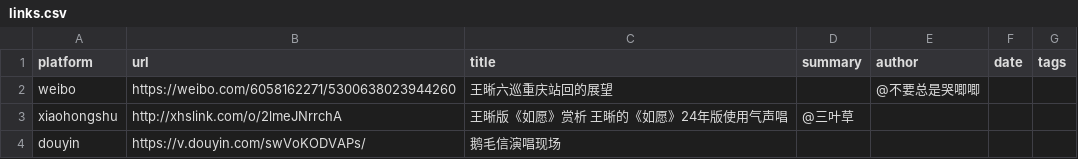
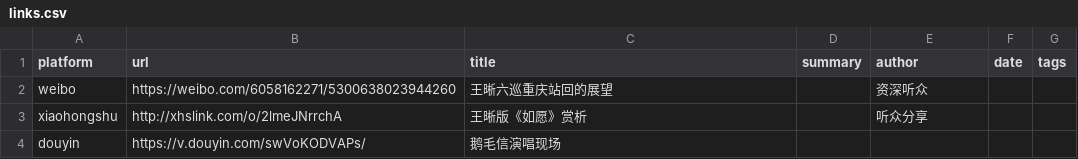
Before and after one commit to wx409/wx409.github.io, a CSV file: data/links.csv, drawn as a sheet.

```diff
--- a/data/links.csv
+++ b/data/links.csv
@@ -1,4 +1,4 @@
 platform,url,title,summary,author,date,tags
-weibo,https://weibo.com/6058162271/5300638023944260,王晰六巡重庆站回的展望,,@不要总是哭唧唧,,
-xiaohongshu,http://xhslink.com/o/2lmeJNrrchA,王晰版《如愿》赏析 王晰的《如愿》24年版使用气声唱,@三叶草,,
+weibo,https://weibo.com/6058162271/5300638023944260,王晰六巡重庆站回的展望,,资深听众,,
+xiaohongshu,http://xhslink.com/o/2lmeJNrrchA,王晰版《如愿》赏析,,听众分享,,
 douyin,https://v.douyin.com/swVoKODVAPs/,鹅毛信演唱现场,,,,
```
Also changed, not shown: 5 other files.
